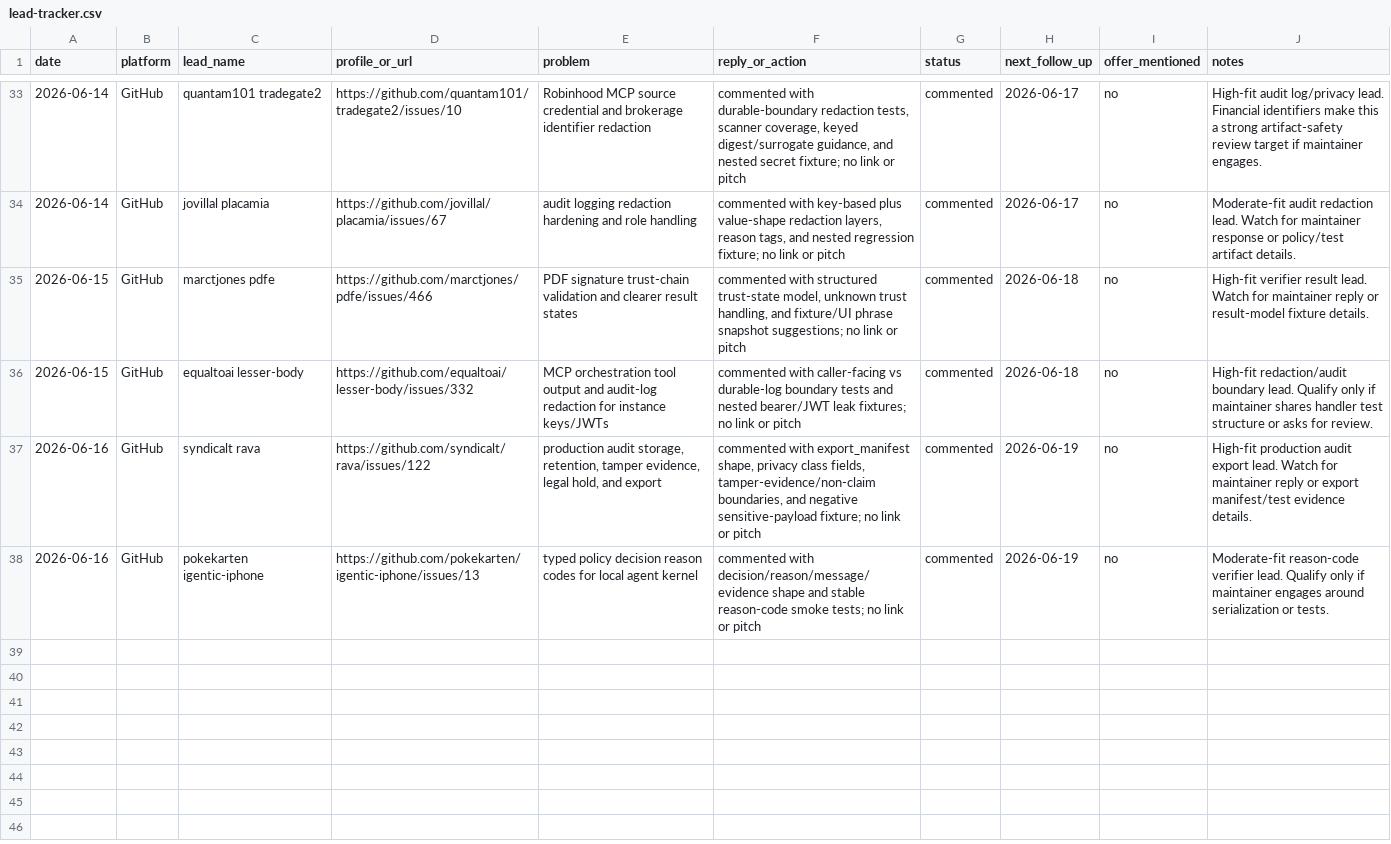
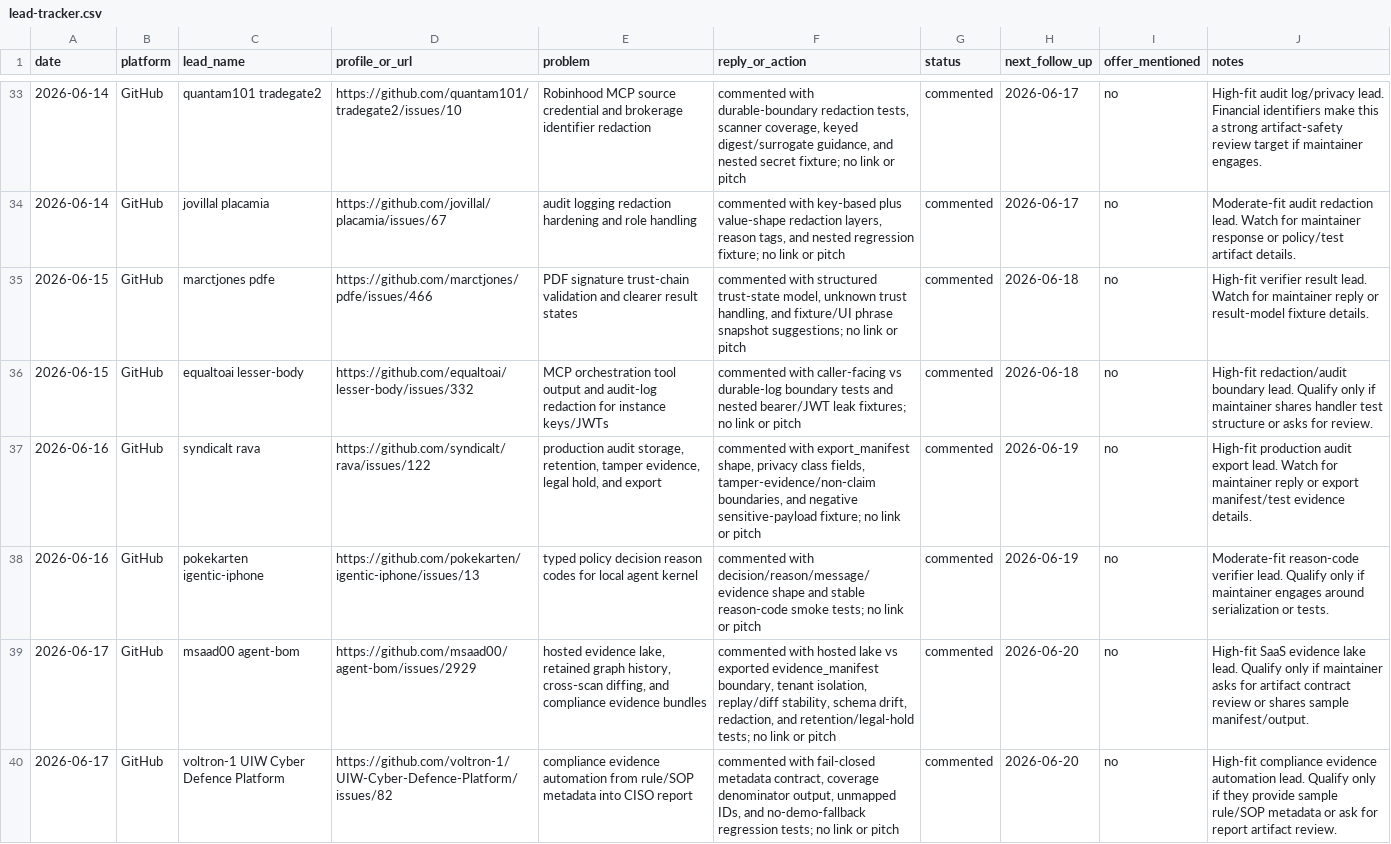
Before and after one commit to marywang-aiops/mary-wang-ai-workflow-operator, a CSV file: leads/lead-tracker.csv, drawn as a sheet; only a part is shown, gaps mark what is left out; the diff names each change by its address in the sheet, - before the commit and + after, or states it on an @@ line.

```diff
--- a/leads/lead-tracker.csv
+++ b/leads/lead-tracker.csv
+row 39: 2026-06-17 | GitHub | msaad00 agent-bom | https://github.com/msaad00/agent-bom/issues/2929 | hosted evidence lake, retained graph history, cross-scan diffing, and compliance evidence bundles | commented with hosted lake vs exported evidence_manifest boundary, tenant isolation, replay/diff stability, schema drift, redaction, and retention/legal-hold tests; no link or pitch | commented | 2026-06-20 | no | High-fit SaaS evidence lake lead. Qualify only if maintainer asks for artifact contract review or shares sample manifest/output.
+row 40: 2026-06-17 | GitHub | voltron-1 UIW Cyber Defence Platform | https://github.com/voltron-1/UIW-Cyber-Defence-Platform/issues/82 | compliance evidence automation from rule/SOP metadata into CISO report | commented with fail-closed metadata contract, coverage denominator output, unmapped IDs, and no-demo-fallback regression tests; no link or pitch | commented | 2026-06-20 | no | High-fit compliance evidence automation lead. Qualify only if they provide sample rule/SOP metadata or ask for report artifact review.
```
Also changed, not shown: 7 other files.
